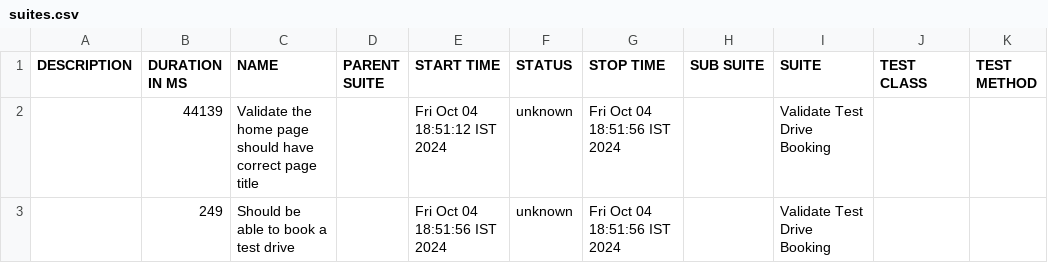
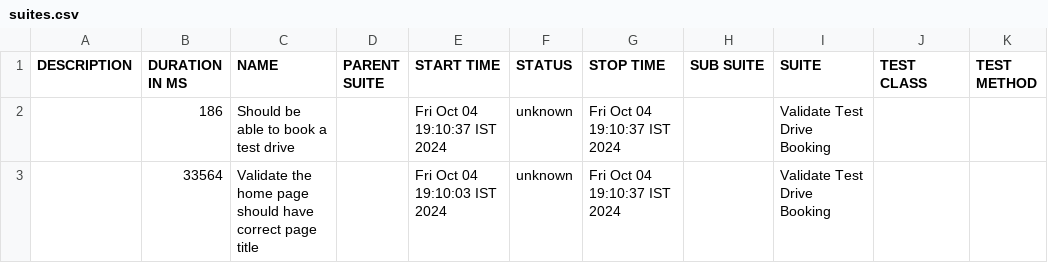
Before and after one commit to parvkhanna/Polestar-demo, a CSV file: allure-report/data/suites.csv, drawn as a sheet.

Commit message:
updated allure reports

```diff
--- a/allure-report/data/suites.csv
+++ b/allure-report/data/suites.csv
@@ -1,3 +1,3 @@
 "DESCRIPTION","DURATION IN MS","NAME","PARENT SUITE","START TIME","STATUS","STOP TIME","SUB SUITE","SUITE","TEST CLASS","TEST METHOD"
-"","44139","Validate the home page should have correct page title","","Fri Oct 04 18:51:12 IST 2024","unknown","Fri Oct 04 18:51:56 IST 2024","","Validate Test Drive Booking ","",""
-"","249","Should be able to book a test drive","","Fri Oct 04 18:51:56 IST 2024","unknown","Fri Oct 04 18:51:56 IST 2024","","Validate Test Drive Booking ","",""
+"","186","Should be able to book a test drive","","Fri Oct 04 19:10:37 IST 2024","unknown","Fri Oct 04 19:10:37 IST 2024","","Validate Test Drive Booking ","",""
+"","33564","Validate the home page should have correct page title","","Fri Oct 04 19:10:03 IST 2024","unknown","Fri Oct 04 19:10:37 IST 2024","","Validate Test Drive Booking ","",""
```
Also changed, not shown: 29 other files.
